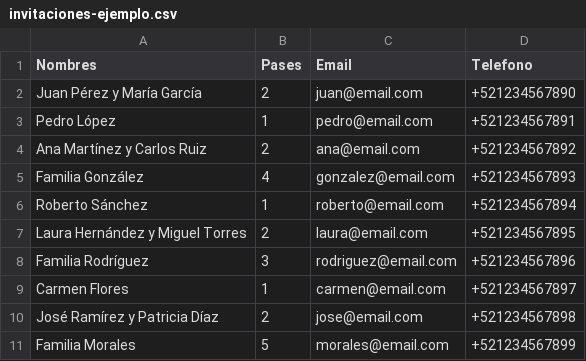
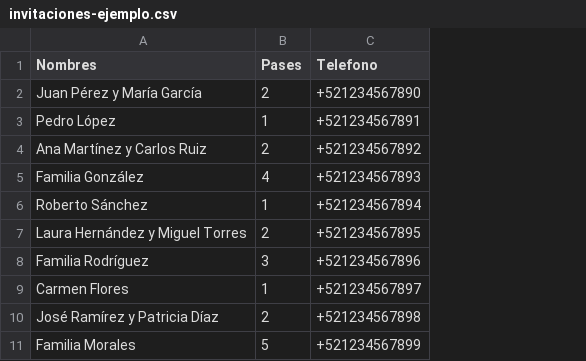
Before and after one commit to Diegoztag/Invitacion-boda, a CSV file: invitaciones-ejemplo.csv, drawn as a sheet; the diff names each change by its address in the sheet, - before the commit and + after, or states it on an @@ line.

Commit message:
Se retira el campo email y se arregla el bug de numero de pases en la invitacion

```diff
--- a/invitaciones-ejemplo.csv
+++ b/invitaciones-ejemplo.csv
-column C (Email), rows 2-11: juan@email.com | pedro@email.com | ana@email.com | gonzalez@email.com | roberto@email.com | laura@email.com | rodriguez@email.com | carmen@email.com | jose@email.com | morales@email.com
```
Also changed, not shown: 6 other files.
